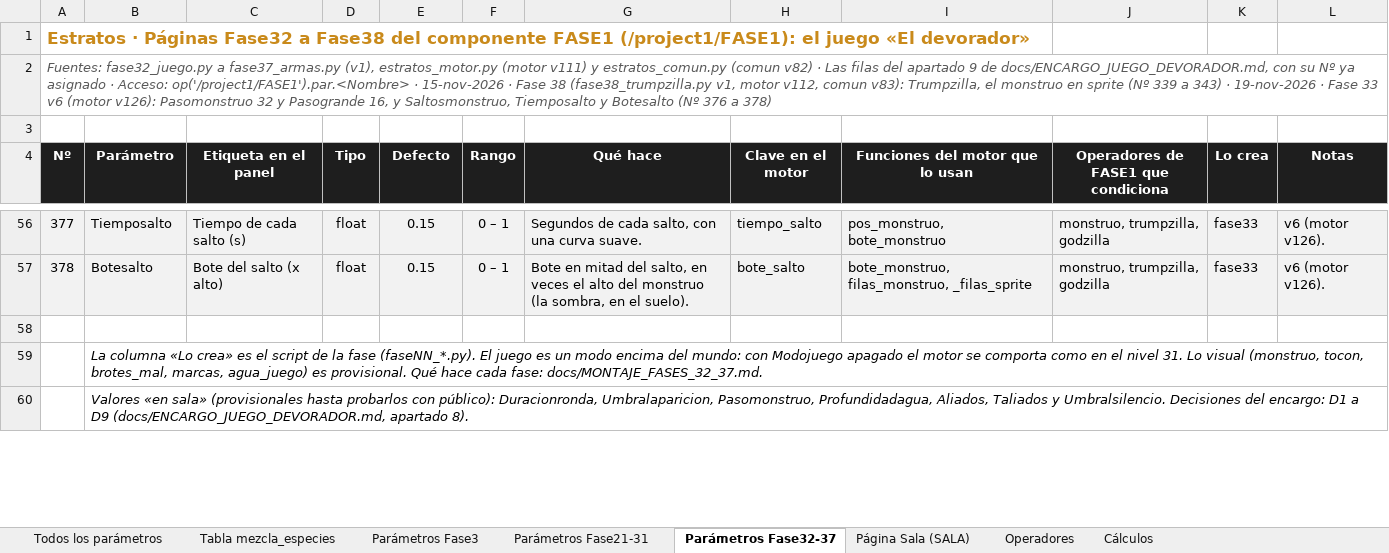
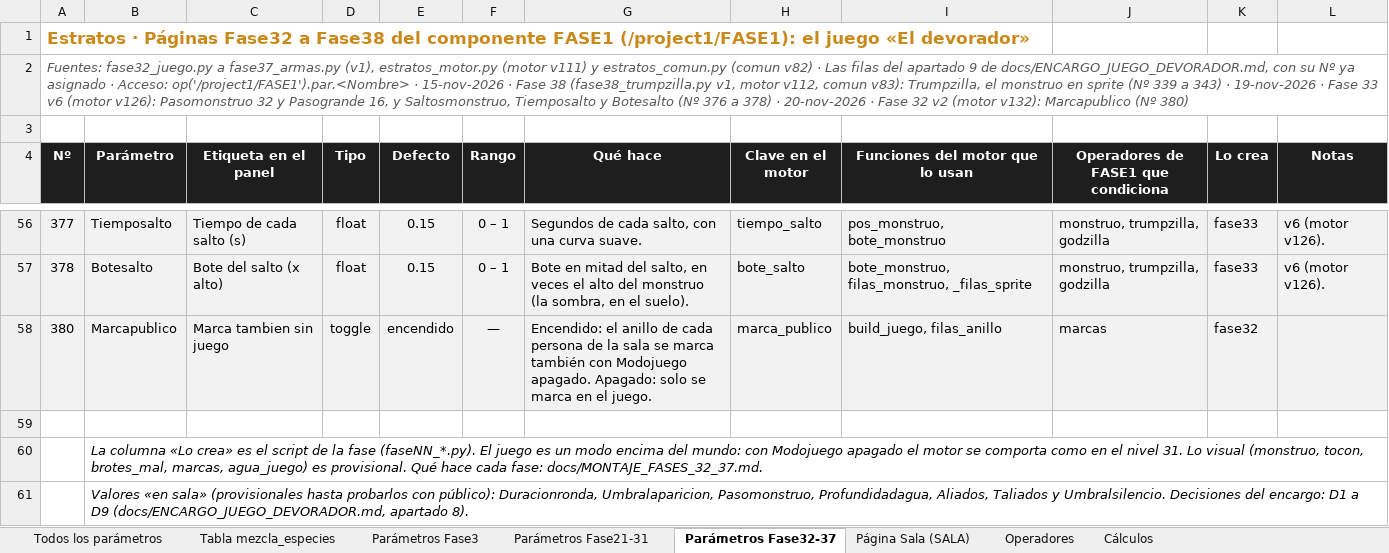
Before and after one commit to rrdavik/stratos, an Excel workbook: docs/Estratos_parametros.xlsx, sheet Parámetros Fase32-37, drawn as a sheet; only a part is shown, gaps mark what is left out; values as stored, in another font and other column widths than the file's, no borders; the diff names each change by its address in the sheet, - before the commit and + after, or states it on an @@ line.

```diff
--- a/docs/Estratos_parametros.xlsx (sheet Parámetros Fase32-37)
+++ b/docs/Estratos_parametros.xlsx (sheet Parámetros Fase32-37)
@@ column A (Nº) renumbered in row 2 @@
+row 58: 380 | Marcapublico | Marca tambien sin juego | toggle | encendido | — | Encendido: el anillo de cada persona de la sala se marca también con Modojuego apagado. Apagado: solo se marca en el juego. | marca_publico | build_juego, filas_anillo | marcas | fase32
```
Also changed, not shown: sheet Tabla mezcla_especies, sheet Todos los parámetros, sheet Página Sala (SALA).
